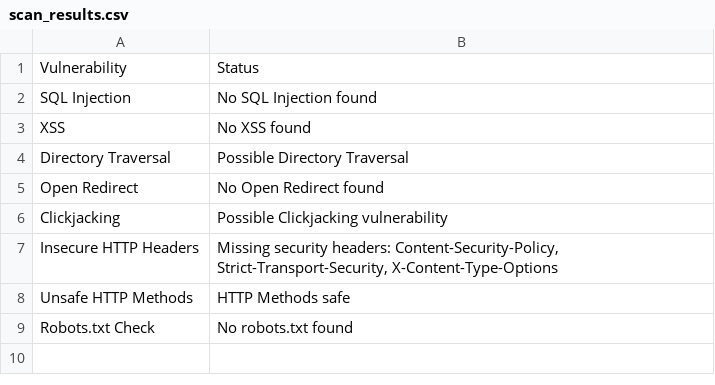
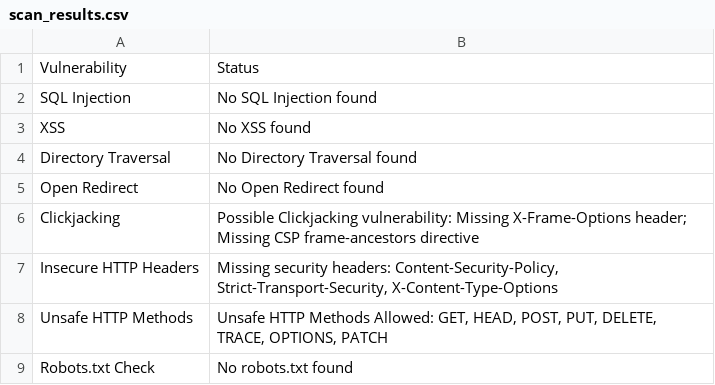
Before and after one commit to divesh-bhakari/webappscanner, a CSV file: csv_reports/scan_results.csv, drawn as a sheet.

```diff
--- a/csv_reports/scan_results.csv
+++ b/csv_reports/scan_results.csv
@@ -3,7 +3,7 @@ SQL Injection,No SQL Injection found
 XSS,No XSS found
-Directory Traversal,Possible Directory Traversal
+Directory Traversal,No Directory Traversal found
 Open Redirect,No Open Redirect found
-Clickjacking,Possible Clickjacking vulnerability
+Clickjacking,Possible Clickjacking vulnerability: Missing X-Frame-Options header; Missing CSP frame-ancestors directive
 Insecure HTTP Headers,"Missing security headers: Content-Security-Policy, Strict-Transport-Security, X-Content-Type-Options"
-Unsafe HTTP Methods,HTTP Methods safe
+Unsafe HTTP Methods,"Unsafe HTTP Methods Allowed: GET, HEAD, POST, PUT, DELETE, TRACE, OPTIONS, PATCH"
 Robots.txt Check,No robots.txt found
```
Also changed, not shown: 1 other file.
